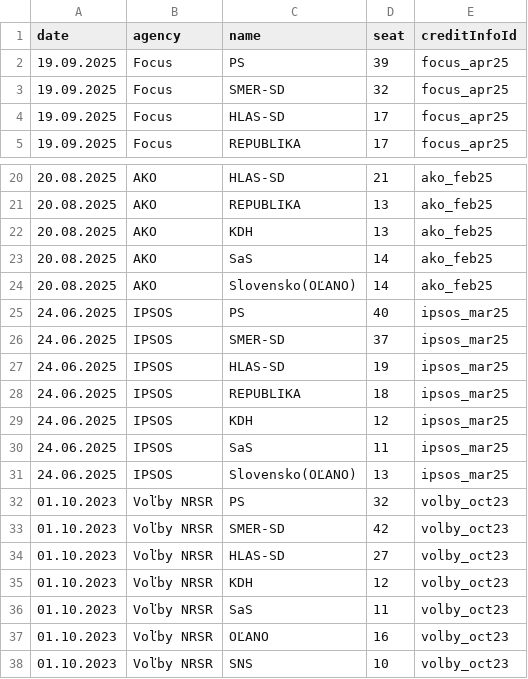
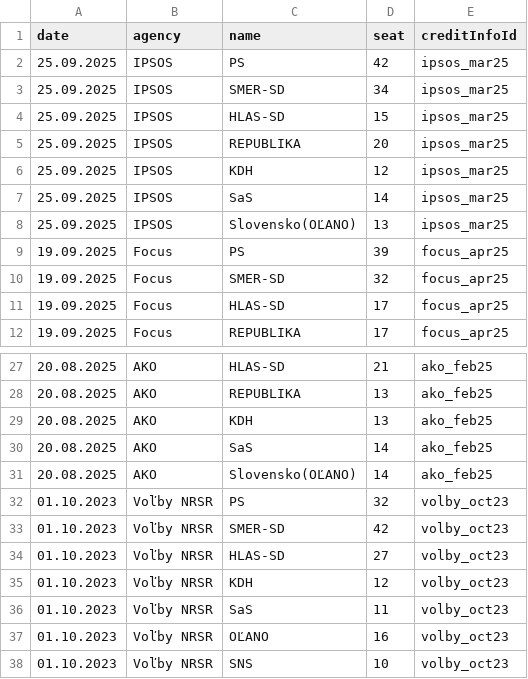
Before and after one commit to MartinHBA/politicalparties, a CSV file: PollsSeats.csv, drawn as a sheet; only a part is shown, gaps mark what is left out.

Commit message:
Update PollsSeats.csv

```diff
--- a/PollsSeats.csv
+++ b/PollsSeats.csv
@@ -1,2 +1,9 @@
 date,agency,name,seat,creditInfoId
+25.09.2025,IPSOS,PS,42,ipsos_mar25
+25.09.2025,IPSOS,SMER-SD,34,ipsos_mar25
+25.09.2025,IPSOS,HLAS-SD,15,ipsos_mar25
+25.09.2025,IPSOS,REPUBLIKA,20,ipsos_mar25
+25.09.2025,IPSOS,KDH,12,ipsos_mar25
+25.09.2025,IPSOS,SaS,14,ipsos_mar25
+25.09.2025,IPSOS,Slovensko(OĽANO),13,ipsos_mar25
 19.09.2025,Focus,PS,39,focus_apr25
@@ -24,9 +31,2 @@ date,agency,name,seat,creditInfoId
 20.08.2025,AKO,Slovensko(OĽANO),14,ako_feb25
-24.06.2025,IPSOS,PS,40,ipsos_mar25
-24.06.2025,IPSOS,SMER-SD,37,ipsos_mar25
-24.06.2025,IPSOS,HLAS-SD,19,ipsos_mar25
-24.06.2025,IPSOS,REPUBLIKA,18,ipsos_mar25
-24.06.2025,IPSOS,KDH,12,ipsos_mar25
-24.06.2025,IPSOS,SaS,11,ipsos_mar25
-24.06.2025,IPSOS,Slovensko(OĽANO),13,ipsos_mar25
 01.10.2023,Voľby NRSR,PS,32,volby_oct23
```
